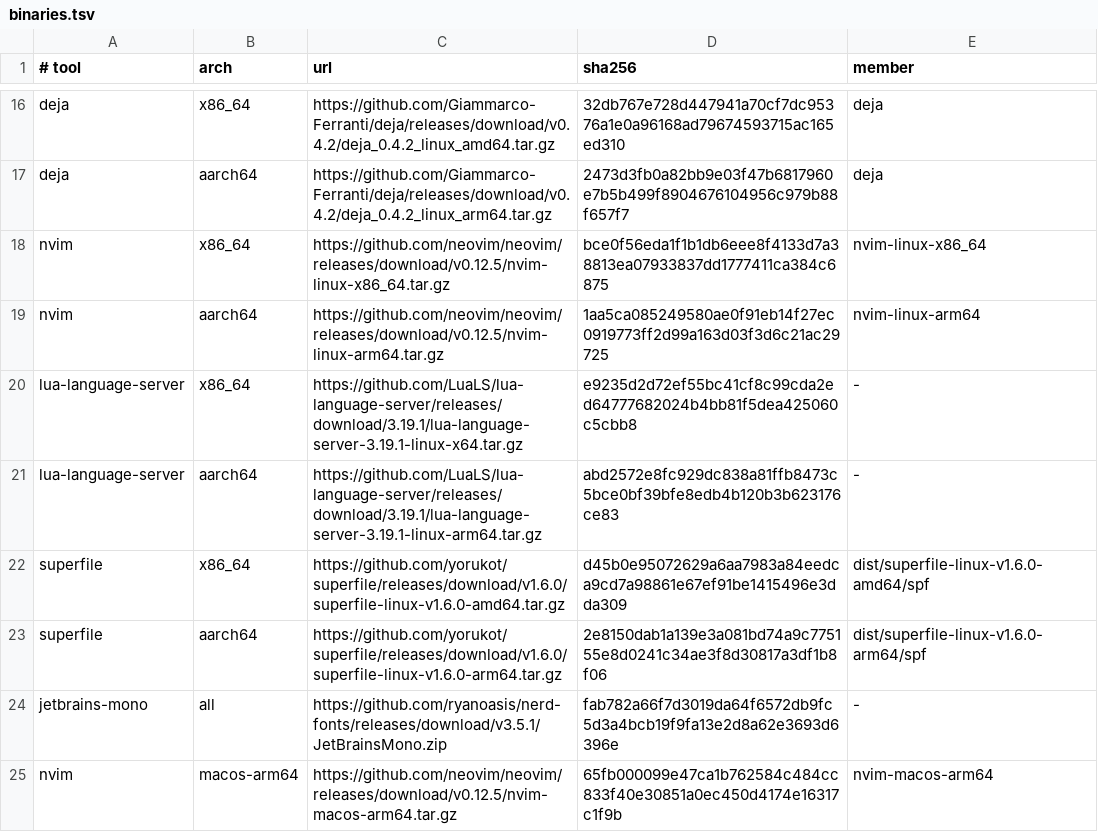
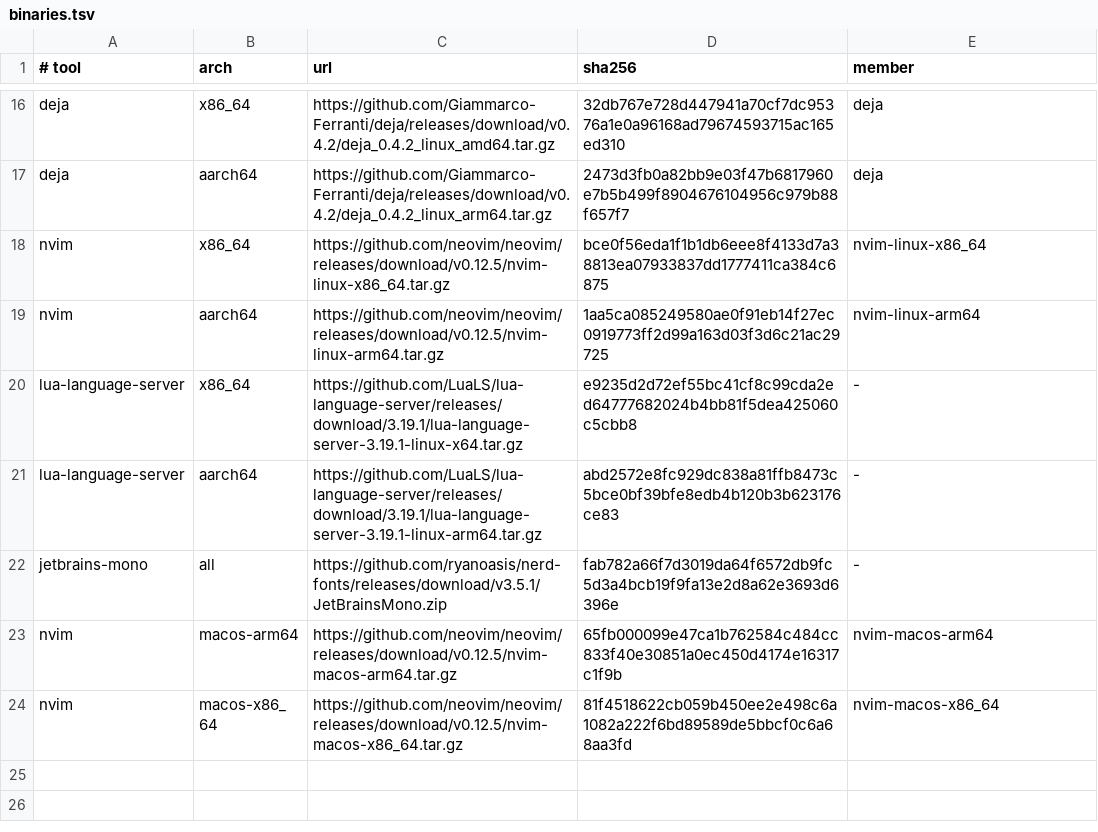
Before and after one commit to jonathanbecerra/dotfiles, a TSV file: apt/binaries.tsv, drawn as a sheet; only a part is shown, gaps mark what is left out; the shorter side is filled out with more unchanged rows; the diff names each change by its address in the sheet, - before the commit and + after, or states it on an @@ line.

Commit message:
chore: remove unused superfile

```diff
--- a/apt/binaries.tsv
+++ b/apt/binaries.tsv
-row 22: superfile | x86_64 | https://github.com/yorukot/superfile/releases/download/v1.6.0/superfile-linux-v1.6.0-amd64.tar.gz | d45b0e95072629a6aa7983a84eedca9cd7a98861e67ef91be1415496e3dda309 | dist/superfile-linux-v1.6.0-amd64/spf
-row 23: superfile | aarch64 | https://github.com/yorukot/superfile/releases/download/v1.6.0/superfile-linux-v1.6.0-arm64.tar.gz | 2e8150dab1a139e3a081bd74a9c775155e8d0241c34ae3f8d30817a3df1b8f06 | dist/superfile-linux-v1.6.0-arm64/spf
```
Also changed, not shown: 2 other files.
